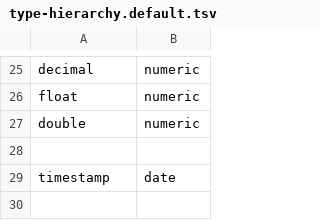
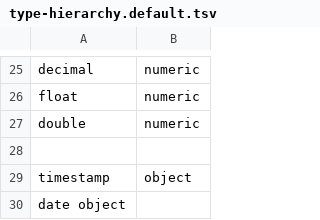
Before and after one commit to SmartDataAnalytics/Sparqlify, a TSV file: sparqlify-core/src/main/resources/type-hierarchy.default.tsv, drawn as a sheet; only a part is shown, gaps mark what is left out.

Commit message:
fixed a bug when date columns were used in URIs

```diff
--- a/sparqlify-core/src/main/resources/type-hierarchy.default.tsv
+++ b/sparqlify-core/src/main/resources/type-hierarchy.default.tsv
@@ -28,2 +28,3 @@ double	numeric
 
-timestamp	date
+timestamp	object
+date    object
```
Also changed, not shown: sparqlify-core/src/main/resources/type-map.h2.tsv, sparqlify-core/src/main/resources/type-uri.tsv, 6 other files.
